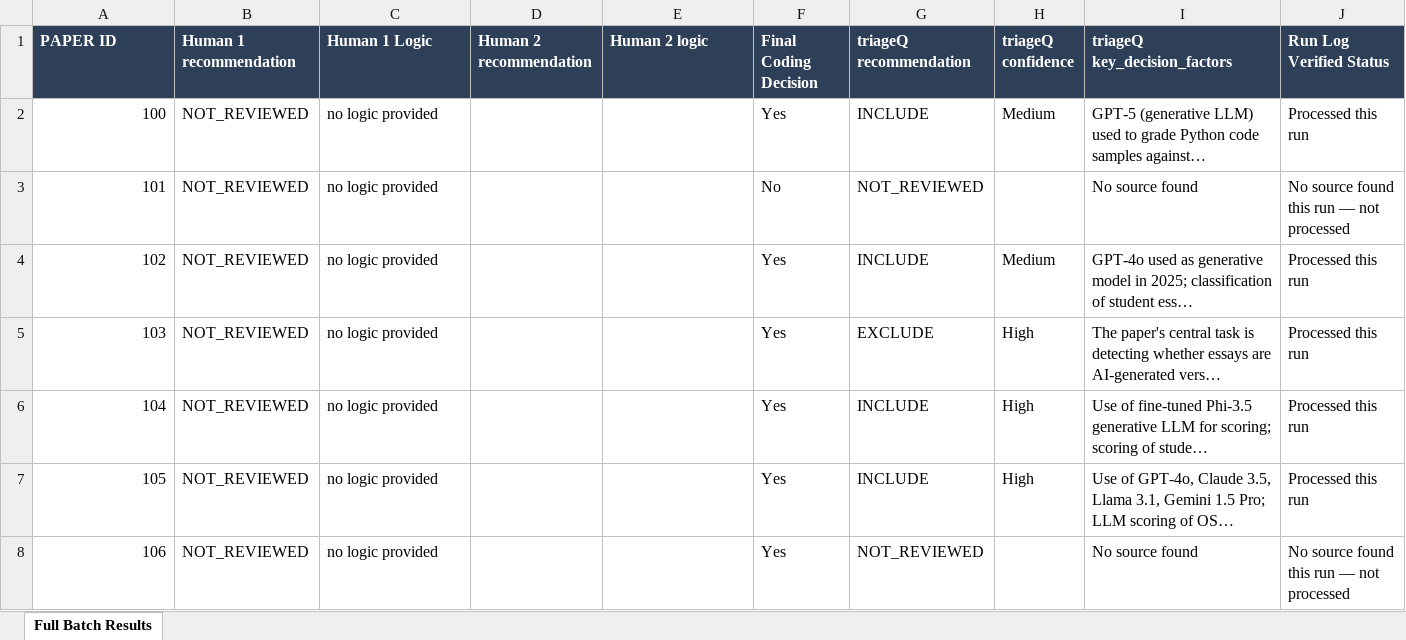
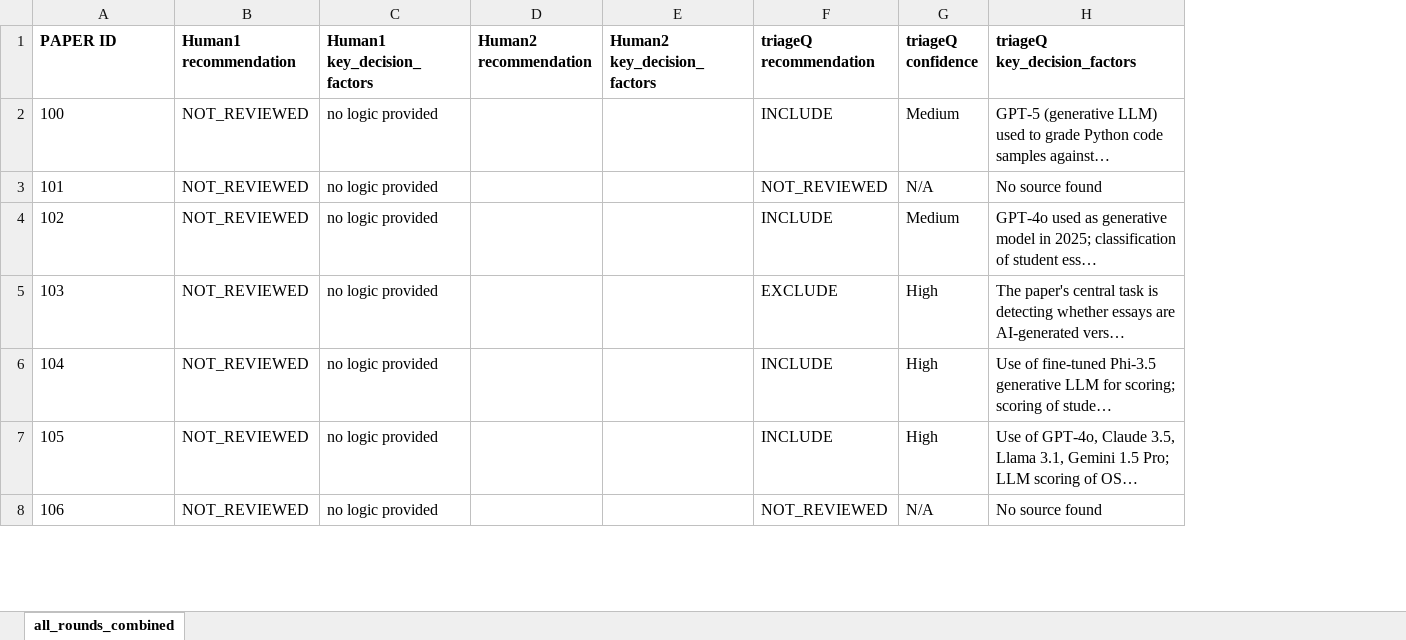
Before and after one commit to learning-data-insights/triageQ, an Excel workbook: validation/all_papers_results.xlsx, sheet all_rounds_combined, drawn as a sheet; only a part is shown; long unchanged cells end in …; values as stored, in another font and other column widths than the file's, no borders; removed rows and columns are numbered as before the commit, all else as after; ↵ is a line break in a cell; the diff covers the shown part only; the diff names each change by its address in the sheet, - before the commit and + after, or states it on an @@ line.

Commit message:
Add files via upload

```diff
--- a/validation/all_papers_results.xlsx (sheet all_rounds_combined)
+++ b/validation/all_papers_results.xlsx (sheet all_rounds_combined)
-sheet tab: Full Batch Results
+sheet tab: all_rounds_combined
-column F (Final Coding Decision), rows 2-8: Yes | No | Yes | Yes | Yes | Yes | Yes
-column J (Run Log Verified Status), rows 2-8: Processed this run | No source found this run — not processed | Processed this run | Processed this run | Processed this run | Processed this run | No source found this run — not processed
@@ A1:E1 fill: #2E4057 → none, text colour: #FFFFFF → black @@
-B1: Human 1 recommendation
+B1: Human1 recommendation
-C1: Human 1 Logic
+C1: Human1 key_decision_factors
-D1: Human 2 recommendation
+D1: Human2 recommendation
-E1: Human 2 logic
+E1: Human2 key_decision_factors
@@ F1:H1 fill: #2E4057 → none, text colour: #FFFFFF → black @@
-H1: triageQ key_decision_factors
+H1: triageQ ↵ key_decision_factors
-A2:A8 alignment: right
+A2:A8 alignment: left
-G3 (triageQ confidence): (empty)
+G3 (triageQ confidence): N/A
-G8 (triageQ confidence): (empty)
+G8 (triageQ confidence): N/A
```
Also changed, not shown: 36 edited cells and cell formats elsewhere in this sheet.
